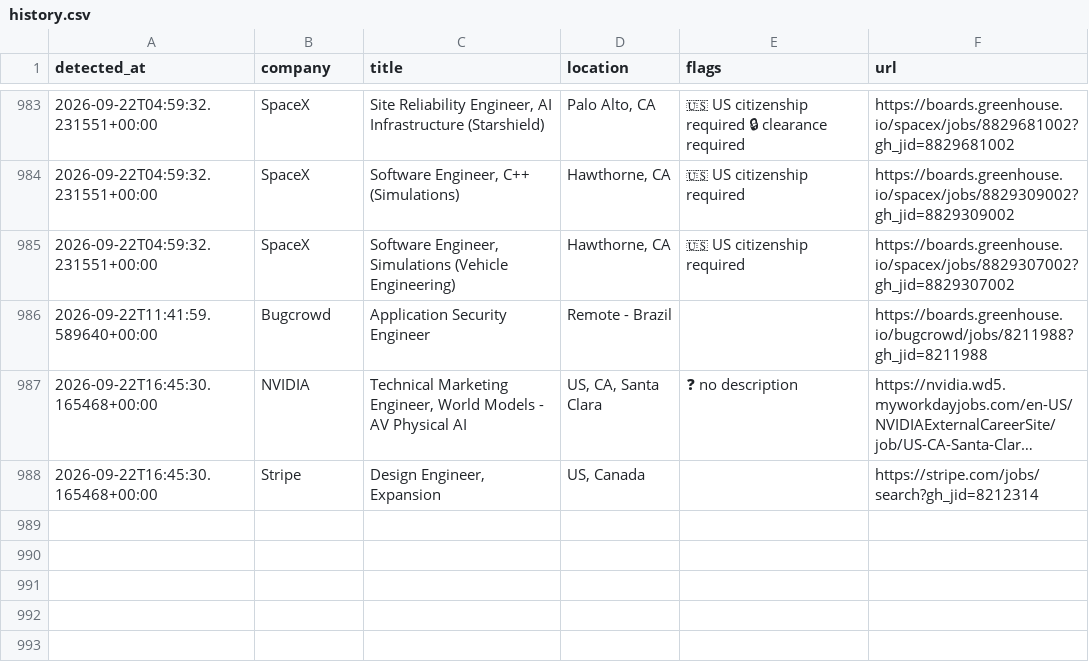
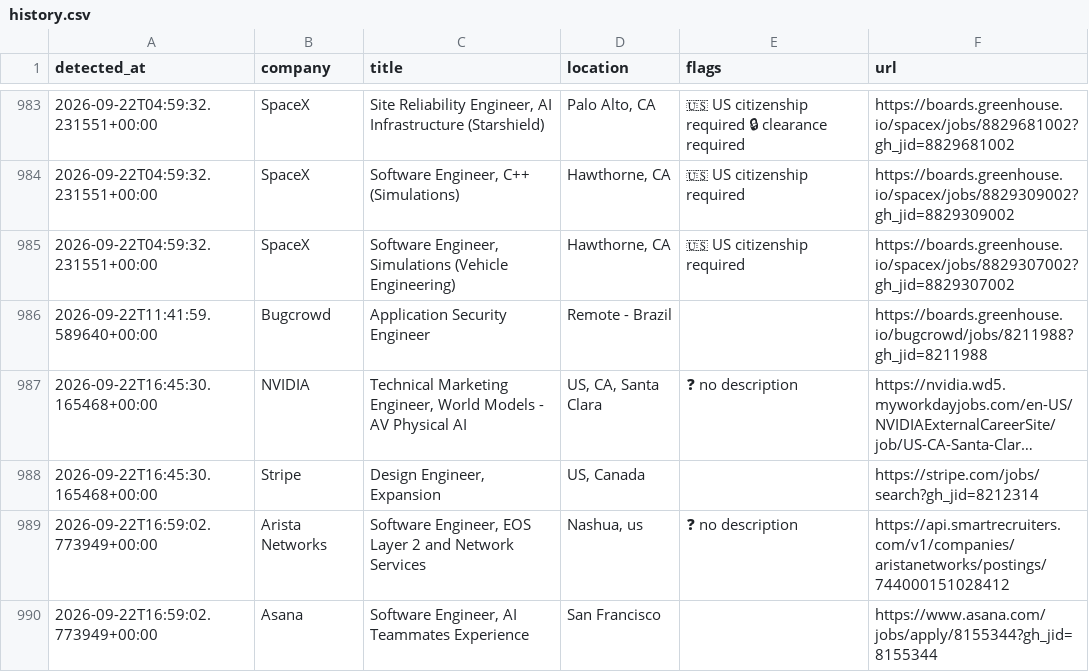
Before and after one commit to aryanyeole/job-watcher, a CSV file: history.csv, drawn as a sheet; only a part is shown, gaps mark what is left out; long unchanged cells end in ….

```diff
--- a/history.csv
+++ b/history.csv
@@ -988 +988,3 @@ detected_at,company,title,location,flags,url
 2026-09-22T16:45:30.165468+00:00,Stripe,"Design Engineer, Expansion","US, Canada",,https://stripe.com/jobs/search?gh_jid=8212314
+2026-09-22T16:59:02.773949+00:00,Arista Networks,"Software Engineer, EOS Layer 2 and Network Services","Nashua, us",❓ no description,https://api.smartrecruiters.com/v1/companies/aristanetworks/postings/744000151028412
+2026-09-22T16:59:02.773949+00:00,Asana,"Software Engineer, AI Teammates Experience",San Francisco,,https://www.asana.com/jobs/apply/8155344?gh_jid=8155344
```
Also changed, not shown: 2 other files.
